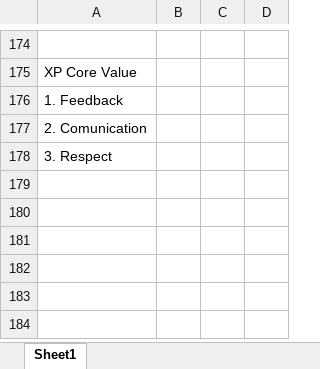
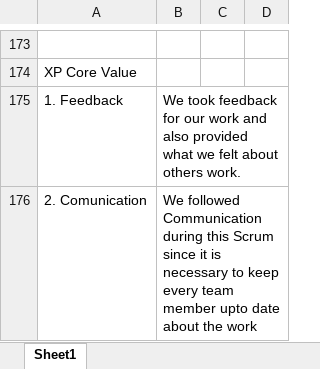
Before and after one commit to gopinathsjsu/team-project-incognito, an Excel workbook: Documentation/Scrum_Journal_202.xlsx, sheet Sheet1, drawn as a sheet; only a part is shown, gaps mark what is left out; values as stored, in another font and other column widths than the file's, no borders; removed rows and columns are numbered as before the commit, all else as after; the diff covers the shown part only; the diff names each change by its address in the sheet, - before the commit and + after, or states it on an @@ line.

```diff
--- a/Documentation/Scrum_Journal_202.xlsx (sheet Sheet1)
+++ b/Documentation/Scrum_Journal_202.xlsx (sheet Sheet1)
-B175: (empty)
+B175: We took feedback for our work and also provided what we felt about others work.
-B176: (empty)
+B176: We followed Communication during this Scrum since it is necessary to keep every team member upto date about the work
-row 178: 3. Respect
```
Also changed, not shown: 11 added rows, 10 removed rows and 17 edited cells elsewhere in this sheet.
